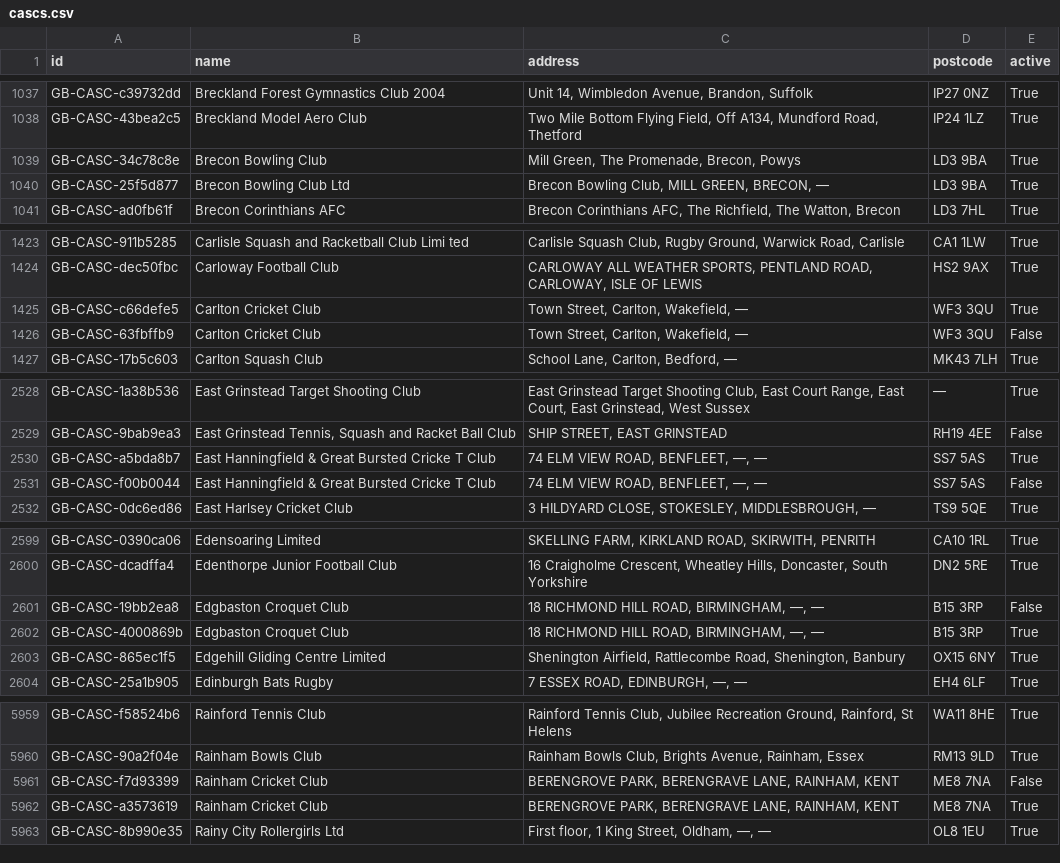
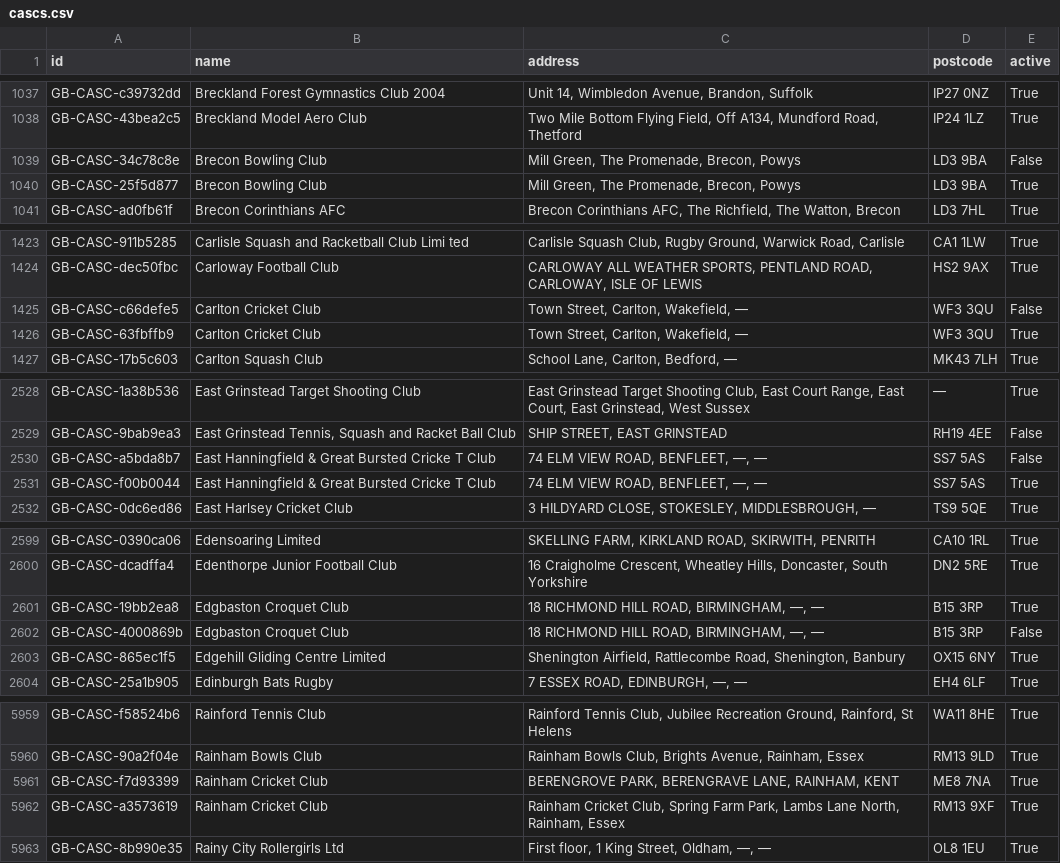
Before and after one commit to ThreeSixtyGiving/cascs, a CSV file: cascs.csv, drawn as a sheet; only a part is shown, gaps mark what is left out; the diff covers the shown part only.

```diff
--- a/cascs.csv
+++ b/cascs.csv
@@ -1038,4 +1038,4 @@ GB-CASC-c39732dd,Breckland Forest Gymnastics Club 2004,"Unit 14, Wimbledon Avenu
 GB-CASC-43bea2c5,Breckland Model Aero Club,"Two Mile Bottom Flying Field, Off A134, Mundford Road, Thetford",IP24 1LZ,True
-GB-CASC-34c78c8e,Brecon Bowling Club,"Mill Green, The Promenade, Brecon, Powys",LD3 9BA,True
-GB-CASC-25f5d877,Brecon Bowling Club Ltd,"Brecon Bowling Club, MILL GREEN, BRECON, —",LD3 9BA,True
+GB-CASC-34c78c8e,Brecon Bowling Club,"Mill Green, The Promenade, Brecon, Powys",LD3 9BA,False
+GB-CASC-25f5d877,Brecon Bowling Club,"Mill Green, The Promenade, Brecon, Powys",LD3 9BA,True
 GB-CASC-ad0fb61f,Brecon Corinthians AFC,"Brecon Corinthians AFC, The Richfield, The Watton, Brecon",LD3 7HL,True
@@ -1424,4 +1424,4 @@ GB-CASC-911b5285,Carlisle Squash and Racketball Club Limi ted,"Carlisle Squash C
 GB-CASC-dec50fbc,Carloway Football Club,"CARLOWAY ALL WEATHER SPORTS, PENTLAND ROAD, CARLOWAY, ISLE OF LEWIS",HS2 9AX,True
-GB-CASC-c66defe5,Carlton Cricket Club,"Town Street, Carlton, Wakefield, —",WF3 3QU,True
-GB-CASC-63fbffb9,Carlton Cricket Club,"Town Street, Carlton, Wakefield, —",WF3 3QU,False
+GB-CASC-c66defe5,Carlton Cricket Club,"Town Street, Carlton, Wakefield, —",WF3 3QU,False
+GB-CASC-63fbffb9,Carlton Cricket Club,"Town Street, Carlton, Wakefield, —",WF3 3QU,True
 GB-CASC-17b5c603,Carlton Squash Club,"School Lane, Carlton, Bedford, —",MK43 7LH,True
@@ -2529,4 +2529,4 @@ GB-CASC-1a38b536,East Grinstead Target Shooting Club,"East Grinstead Target Shoo
 GB-CASC-9bab9ea3,"East Grinstead Tennis, Squash and Racket Ball Club","SHIP STREET, EAST GRINSTEAD",RH19 4EE,False
-GB-CASC-a5bda8b7,East Hanningfield & Great Bursted Cricke T Club,"74 ELM VIEW ROAD, BENFLEET, —, —",SS7 5AS,True
-GB-CASC-f00b0044,East Hanningfield & Great Bursted Cricke T Club,"74 ELM VIEW ROAD, BENFLEET, —, —",SS7 5AS,False
+GB-CASC-a5bda8b7,East Hanningfield & Great Bursted Cricke T Club,"74 ELM VIEW ROAD, BENFLEET, —, —",SS7 5AS,False
+GB-CASC-f00b0044,East Hanningfield & Great Bursted Cricke T Club,"74 ELM VIEW ROAD, BENFLEET, —, —",SS7 5AS,True
 GB-CASC-0dc6ed86,East Harlsey Cricket Club,"3 HILDYARD CLOSE, STOKESLEY, MIDDLESBROUGH, —",TS9 5QE,True
@@ -2600,4 +2600,4 @@ GB-CASC-0390ca06,Edensoaring Limited,"SKELLING FARM, KIRKLAND ROAD, SKIRWITH, PE
 GB-CASC-dcadffa4,Edenthorpe Junior Football Club,"16 Craigholme Crescent, Wheatley Hills, Doncaster, South Yorkshire",DN2 5RE,True
-GB-CASC-19bb2ea8,Edgbaston Croquet Club,"18 RICHMOND HILL ROAD, BIRMINGHAM, —, —",B15 3RP,False
-GB-CASC-4000869b,Edgbaston Croquet Club,"18 RICHMOND HILL ROAD, BIRMINGHAM, —, —",B15 3RP,True
+GB-CASC-19bb2ea8,Edgbaston Croquet Club,"18 RICHMOND HILL ROAD, BIRMINGHAM, —, —",B15 3RP,True
+GB-CASC-4000869b,Edgbaston Croquet Club,"18 RICHMOND HILL ROAD, BIRMINGHAM, —, —",B15 3RP,False
 GB-CASC-865ec1f5,Edgehill Gliding Centre Limited,"Shenington Airfield, Rattlecombe Road, Shenington, Banbury",OX15 6NY,True
@@ -5960,4 +5960,4 @@ GB-CASC-f58524b6,Rainford Tennis Club,"Rainford Tennis Club, Jubilee Recreation
 GB-CASC-90a2f04e,Rainham Bowls Club,"Rainham Bowls Club, Brights Avenue, Rainham, Essex",RM13 9LD,True
-GB-CASC-f7d93399,Rainham Cricket Club,"BERENGROVE PARK, BERENGRAVE LANE, RAINHAM, KENT",ME8 7NA,False
-GB-CASC-a3573619,Rainham Cricket Club,"BERENGROVE PARK, BERENGRAVE LANE, RAINHAM, KENT",ME8 7NA,True
+GB-CASC-f7d93399,Rainham Cricket Club,"BERENGROVE PARK, BERENGRAVE LANE, RAINHAM, KENT",ME8 7NA,True
+GB-CASC-a3573619,Rainham Cricket Club,"Rainham Cricket Club, Spring Farm Park, Lambs Lane North, Rainham,  Essex",RM13 9XF,True
 GB-CASC-8b990e35,Rainy City Rollergirls Ltd,"First floor, 1 King Street, Oldham, —, —",OL8 1EU,True
```
Also changed, not shown: 10 edited cells elsewhere in this file, 1 other file.
